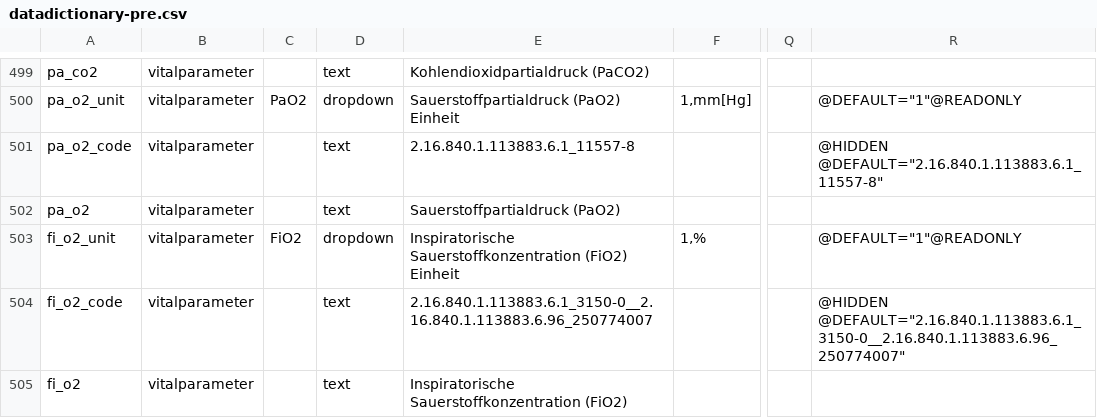
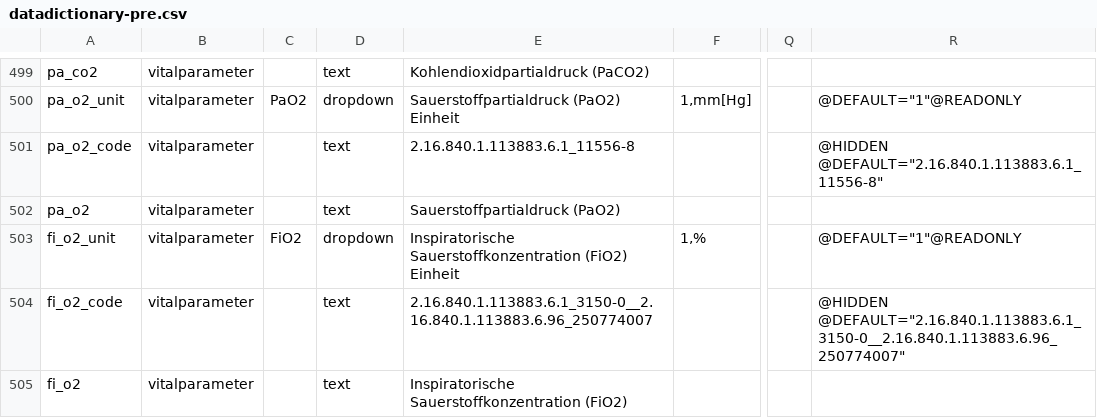
Before and after one commit to num-codex/odm2fhir, a CSV file: src/main/resources/odm/redcap/datadictionary-pre.csv, drawn as a sheet; only a part is shown, gaps mark what is left out; the diff names each change by its address in the sheet, - before the commit and + after, or states it on an @@ line.

```diff
--- a/src/main/resources/odm/redcap/datadictionary-pre.csv
+++ b/src/main/resources/odm/redcap/datadictionary-pre.csv
-E501: 2.16.840.1.113883.6.1_11557-8
+E501: 2.16.840.1.113883.6.1_11556-8
-R501: @HIDDEN @DEFAULT="2.16.840.1.113883.6.1_11557-8"
+R501: @HIDDEN @DEFAULT="2.16.840.1.113883.6.1_11556-8"
```
Also changed, not shown: 8 other files.
